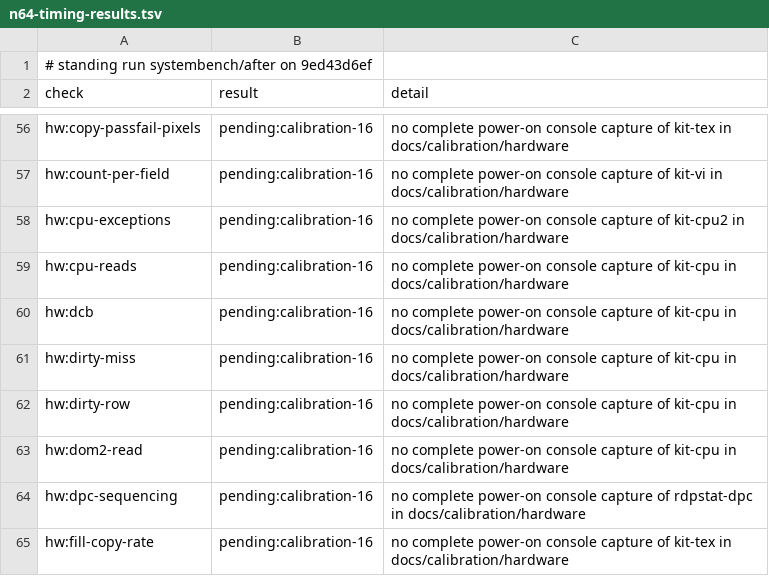
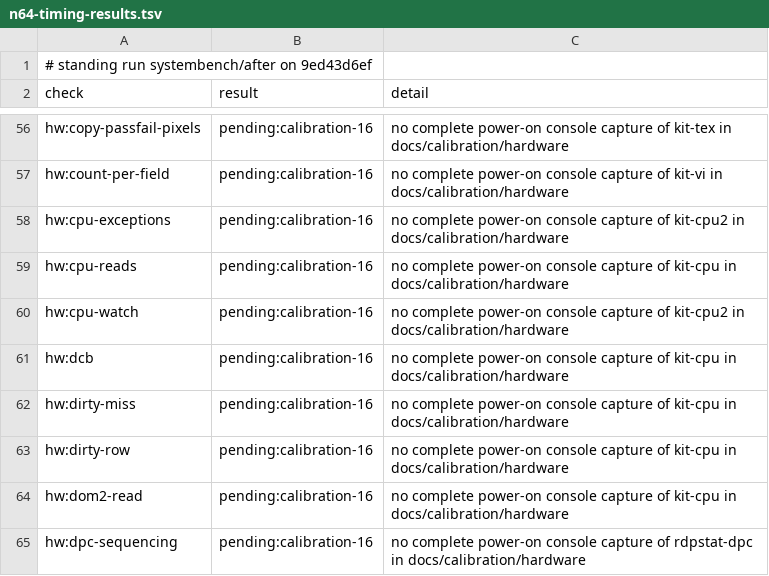
Before and after one commit to wScottSh/ares, a TSV file: docs/spec/n64-timing-results.tsv, drawn as a sheet; only a part is shown, gaps mark what is left out; the shorter side is filled out with more unchanged rows; the diff names each change by its address in the sheet, - before the commit and + after, or states it on an @@ line.

```diff
--- a/docs/spec/n64-timing-results.tsv
+++ b/docs/spec/n64-timing-results.tsv
+row 60: hw:cpu-watch | pending:calibration-16 | no complete power-on console capture of kit-cpu2 in docs/calibration/hardware
```
Also changed, not shown: ares/n64/timing/behaviors.tsv, tools/n64-timing/calibration/questions.tsv, 11 other files.
